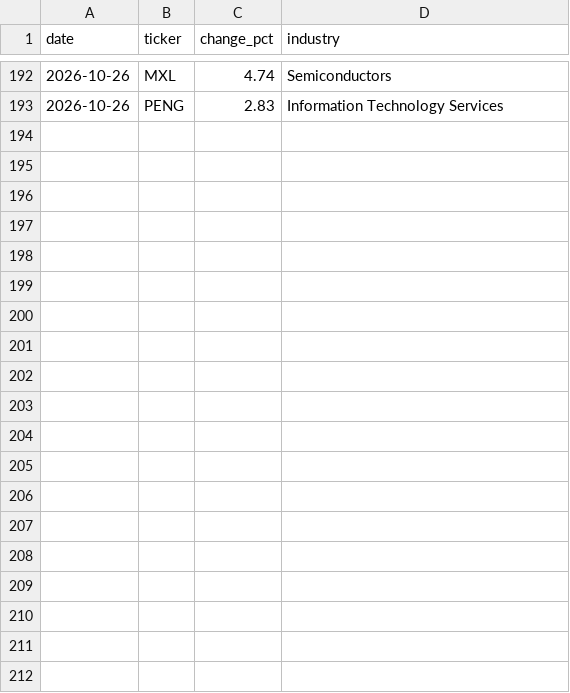
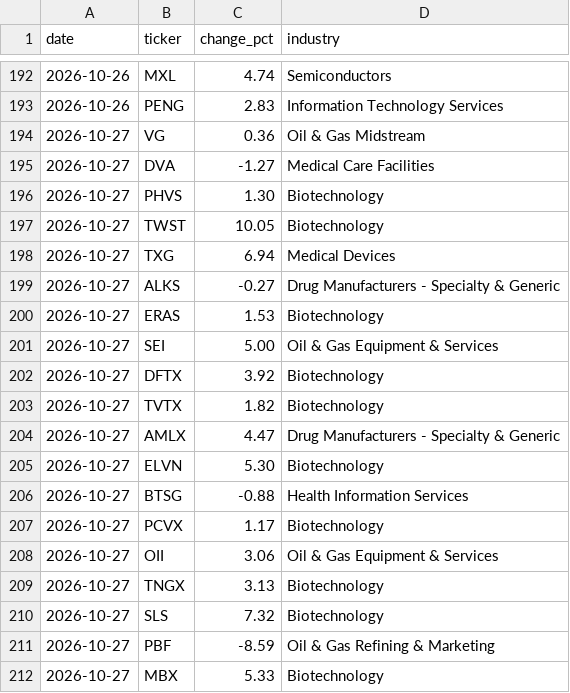
Before and after one commit to kdj950323-glitch/todo, a CSV file: market-log/state/candidate_daily.csv, drawn as a sheet; only a part is shown, gaps mark what is left out; the diff covers the shown part only; the diff names each change by its address in the sheet, - before the commit and + after, or states it on an @@ line.

```diff
--- a/market-log/state/candidate_daily.csv
+++ b/market-log/state/candidate_daily.csv
+row 194: 2026-10-27 | VG | 0.36 | Oil & Gas Midstream
+row 195: 2026-10-27 | DVA | -1.27 | Medical Care Facilities
+row 196: 2026-10-27 | PHVS | 1.30 | Biotechnology
+row 197: 2026-10-27 | TWST | 10.05 | Biotechnology
+row 198: 2026-10-27 | TXG | 6.94 | Medical Devices
+row 199: 2026-10-27 | ALKS | -0.27 | Drug Manufacturers - Specialty & Generic
+row 200: 2026-10-27 | ERAS | 1.53 | Biotechnology
+row 201: 2026-10-27 | SEI | 5.00 | Oil & Gas Equipment & Services
+row 202: 2026-10-27 | DFTX | 3.92 | Biotechnology
+row 203: 2026-10-27 | TVTX | 1.82 | Biotechnology
+row 204: 2026-10-27 | AMLX | 4.47 | Drug Manufacturers - Specialty & Generic
+row 205: 2026-10-27 | ELVN | 5.30 | Biotechnology
+row 206: 2026-10-27 | BTSG | -0.88 | Health Information Services
+row 207: 2026-10-27 | PCVX | 1.17 | Biotechnology
+row 208: 2026-10-27 | OII | 3.06 | Oil & Gas Equipment & Services
+row 209: 2026-10-27 | TNGX | 3.13 | Biotechnology
+row 210: 2026-10-27 | SLS | 7.32 | Biotechnology
+row 211: 2026-10-27 | PBF | -8.59 | Oil & Gas Refining & Marketing
+row 212: 2026-10-27 | MBX | 5.33 | Biotechnology
```
Also changed, not shown: 27 added rows elsewhere in this file, market-log/earnings/calendar.csv, market-log/state/breadth.csv, 30 other files.
